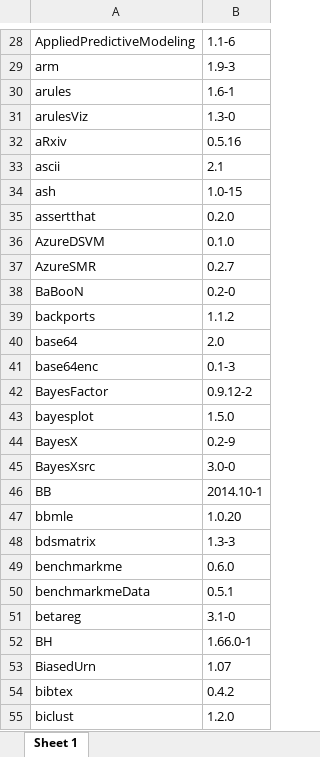
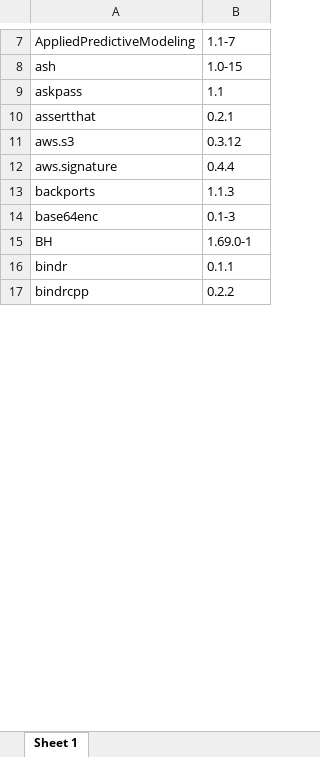
Before and after one commit to DannyJRa/DannyJRa.github.io, an Excel workbook: 04_R_Packages/Packages_installed.xlsx, sheet Sheet 1, drawn as a sheet; only a part is shown, gaps mark what is left out; the shorter side is filled out with more unchanged rows; values as stored, in another font and other column widths than the file's, no borders; table styles not drawn; removed rows and columns are numbered as before the commit, all else as after; the diff covers the shown part only; the diff names each change by its address in the sheet, - before the commit and + after, or states it on an @@ line.

```diff
--- a/04_R_Packages/Packages_installed.xlsx (sheet Sheet 1)
+++ b/04_R_Packages/Packages_installed.xlsx (sheet Sheet 1)
-B7: 1.1-6
+B7: 1.1-7
-row 29: arm | 1.9-3
-row 30: arules | 1.6-1
-row 31: arulesViz | 1.3-0
-row 32: aRxiv | 0.5.16
-row 33: ascii | 2.1
+row 9: askpass | 1.1
-B10: 0.2.0
+B10: 0.2.1
-row 36: AzureDSVM | 0.1.0
-row 37: AzureSMR | 0.2.7
-row 38: BaBooN | 0.2-0
+row 11: aws.s3 | 0.3.12
+row 12: aws.signature | 0.4.4
-B13: 1.1.2
+B13: 1.1.3
-row 40: base64 | 2.0
-row 42: BayesFactor | 0.9.12-2
-row 43: bayesplot | 1.5.0
-row 44: BayesX | 0.2-9
-row 45: BayesXsrc | 3.0-0
-row 46: BB | 2014.10-1
-row 47: bbmle | 1.0.20
-row 48: bdsmatrix | 1.3-3
-row 49: benchmarkme | 0.6.0
-row 50: benchmarkmeData | 0.5.1
-row 51: betareg | 3.1-0
-B15: 1.66.0-1
+B15: 1.69.0-1
-row 53: BiasedUrn | 1.07
-row 54: bibtex | 0.4.2
-row 55: biclust | 1.2.0
```
Also changed, not shown: 93 added rows, 677 removed rows, 5 moved rows and 217 edited cells elsewhere in this sheet, 54 other files.
